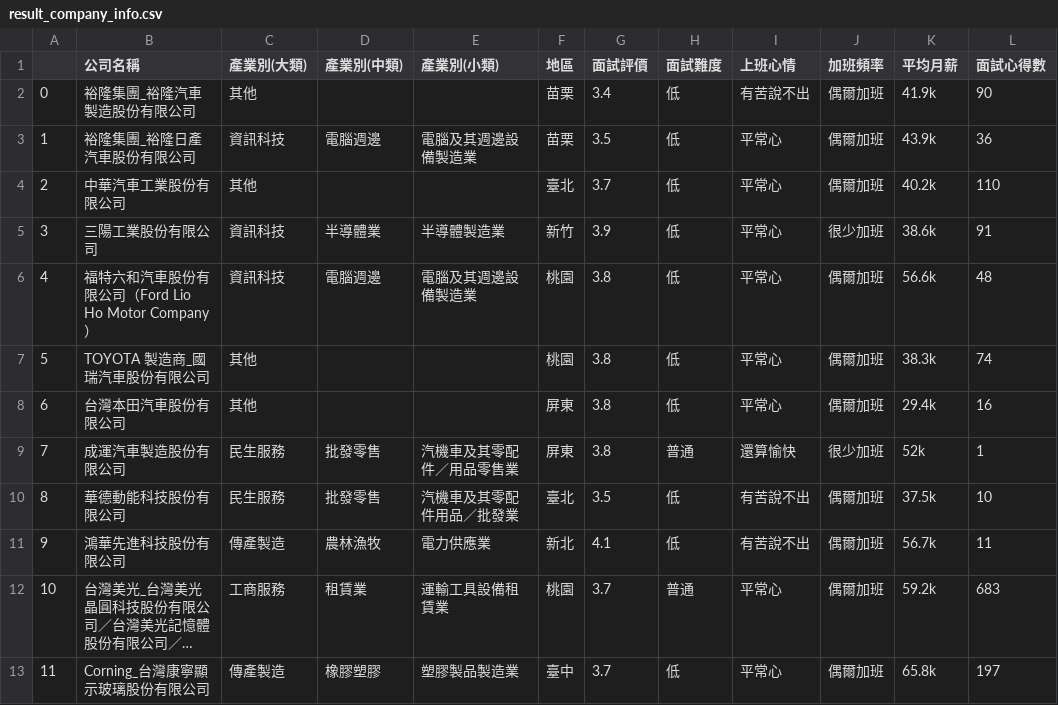
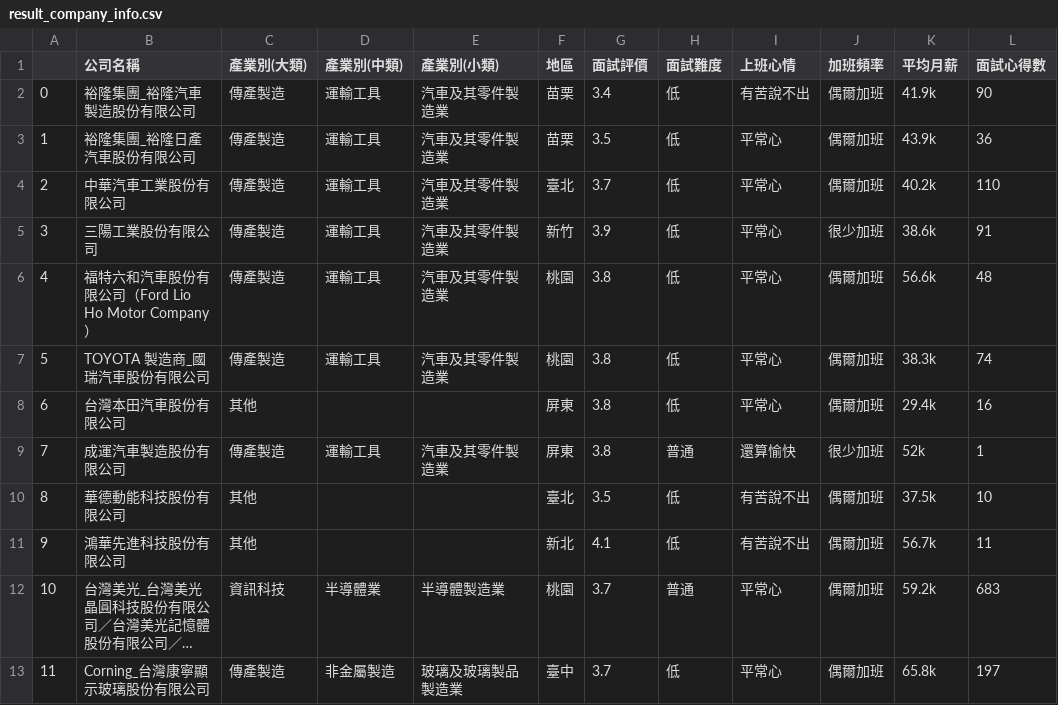
Before and after one commit to zchenchen1999/streamlit_nissan, a CSV file: data/result_company_info.csv, drawn as a sheet; only a part is shown; long unchanged cells end in …; the diff covers the shown part only; the diff names each change by its address in the sheet, - before the commit and + after, or states it on an @@ line.

Commit message:
update company info

```diff
--- a/data/result_company_info.csv
+++ b/data/result_company_info.csv
-C2 (產業別(大類)): 其他
+C2 (產業別(大類)): 傳產製造
-D2 (產業別(中類)): (empty)
+D2 (產業別(中類)): 運輸工具
-E2 (產業別(小類)): (empty)
+E2 (產業別(小類)): 汽車及其零件製造業
-C3 (產業別(大類)): 資訊科技
+C3 (產業別(大類)): 傳產製造
-D3 (產業別(中類)): 電腦週邊
+D3 (產業別(中類)): 運輸工具
-E3 (產業別(小類)): 電腦及其週邊設備製造業
+E3 (產業別(小類)): 汽車及其零件製造業
-C4 (產業別(大類)): 其他
+C4 (產業別(大類)): 傳產製造
-D4 (產業別(中類)): (empty)
+D4 (產業別(中類)): 運輸工具
-E4 (產業別(小類)): (empty)
+E4 (產業別(小類)): 汽車及其零件製造業
-C5:C6 (產業別(大類)): 資訊科技
+C5:C6 (產業別(大類)): 傳產製造
-D5 (產業別(中類)): 半導體業
+D5 (產業別(中類)): 運輸工具
-E5 (產業別(小類)): 半導體製造業
+E5 (產業別(小類)): 汽車及其零件製造業
-D6 (產業別(中類)): 電腦週邊
+D6 (產業別(中類)): 運輸工具
-E6 (產業別(小類)): 電腦及其週邊設備製造業
+E6 (產業別(小類)): 汽車及其零件製造業
-C7 (產業別(大類)): 其他
+C7 (產業別(大類)): 傳產製造
-D7 (產業別(中類)): (empty)
+D7 (產業別(中類)): 運輸工具
-E7 (產業別(小類)): (empty)
+E7 (產業別(小類)): 汽車及其零件製造業
-C9 (產業別(大類)): 民生服務
+C9 (產業別(大類)): 傳產製造
-D9 (產業別(中類)): 批發零售
+D9 (產業別(中類)): 運輸工具
-E9 (產業別(小類)): 汽機車及其零配件／用品零售業
+E9 (產業別(小類)): 汽車及其零件製造業
-C10 (產業別(大類)): 民生服務
+C10 (產業別(大類)): 其他
-D10 (產業別(中類)): 批發零售
+D10 (產業別(中類)): (empty)
-E10 (產業別(小類)): 汽機車及其零配件用品／批發業
+E10 (產業別(小類)): (empty)
-C11 (產業別(大類)): 傳產製造
+C11 (產業別(大類)): 其他
-D11 (產業別(中類)): 農林漁牧
+D11 (產業別(中類)): (empty)
-E11 (產業別(小類)): 電力供應業
+E11 (產業別(小類)): (empty)
-C12 (產業別(大類)): 工商服務
+C12 (產業別(大類)): 資訊科技
-D12 (產業別(中類)): 租賃業
+D12 (產業別(中類)): 半導體業
-E12 (產業別(小類)): 運輸工具設備租賃業
+E12 (產業別(小類)): 半導體製造業
-D13 (產業別(中類)): 橡膠塑膠
+D13 (產業別(中類)): 非金屬製造
-E13 (產業別(小類)): 塑膠製品製造業
+E13 (產業別(小類)): 玻璃及玻璃製品製造業
```
Also changed, not shown: 89 edited cells elsewhere in this file.
